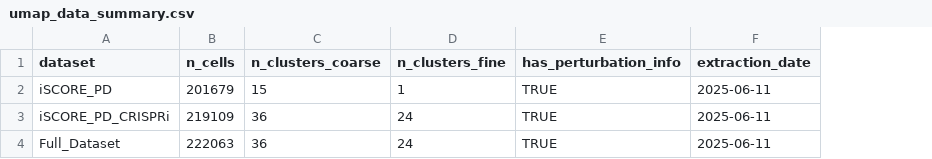
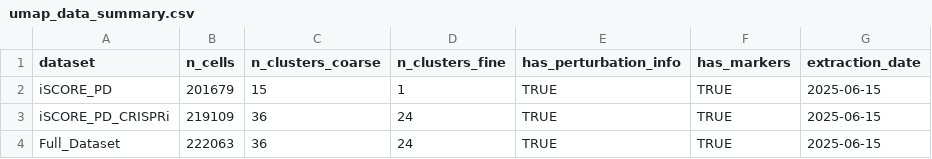
Before and after one commit to jessedunnack/iSCORE-PDecipher, a CSV file: inst/extdata/umap_data/umap_data_summary.csv, drawn as a sheet; addresses are those after the commit; the diff names each change by its address in the sheet, - before the commit and + after, or states it on an @@ line.

```diff
--- a/inst/extdata/umap_data/umap_data_summary.csv
+++ b/inst/extdata/umap_data/umap_data_summary.csv
+column F (has_markers), rows 2-4: all TRUE
-G2:G4 (extraction_date): 2025-06-11
+G2:G4 (extraction_date): 2025-06-15
```
Also changed, not shown: 16 other files.
